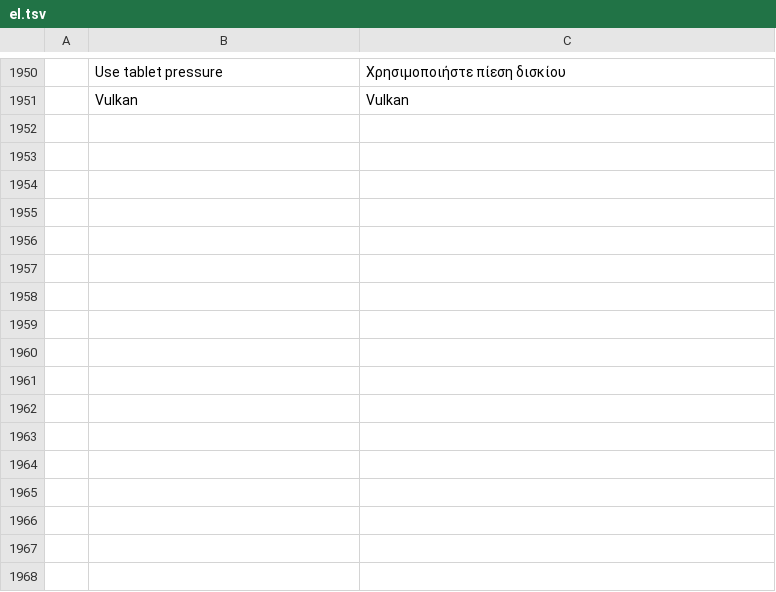
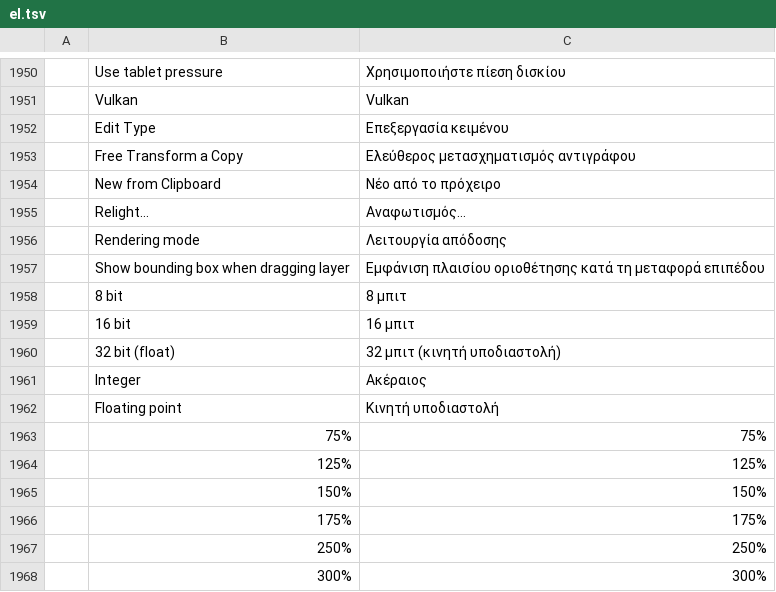
Before and after one commit to eolix/photosuite, a TSV file: crates/ui-egui/src/i18n/el.tsv, drawn as a sheet; only a part is shown, gaps mark what is left out.

```diff
--- a/crates/ui-egui/src/i18n/el.tsv
+++ b/crates/ui-egui/src/i18n/el.tsv
@@ -1951 +1951,18 @@
 	Vulkan	Vulkan
+	Edit Type	Επεξεργασία κειμένου
+	Free Transform a Copy	Ελεύθερος μετασχηματισμός αντιγράφου
+	New from Clipboard	Νέο από το πρόχειρο
+	Relight…	Αναφωτισμός…
+	Rendering mode	Λειτουργία απόδοσης
+	Show bounding box when dragging layer	Εμφάνιση πλαισίου οριοθέτησης κατά τη μεταφορά επιπέδου
+	8 bit	8 μπιτ
+	16 bit	16 μπιτ
+	32 bit (float)	32 μπιτ (κινητή υποδιαστολή)
+	Integer	Ακέραιος
+	Floating point	Κινητή υποδιαστολή
+	75%	75%
+	125%	125%
+	150%	150%
+	175%	175%
+	250%	250%
+	300%	300%
```
Also changed, not shown: crates/ui-egui/src/i18n/bg.tsv, crates/ui-egui/src/i18n/bo.tsv, 35 other files.
